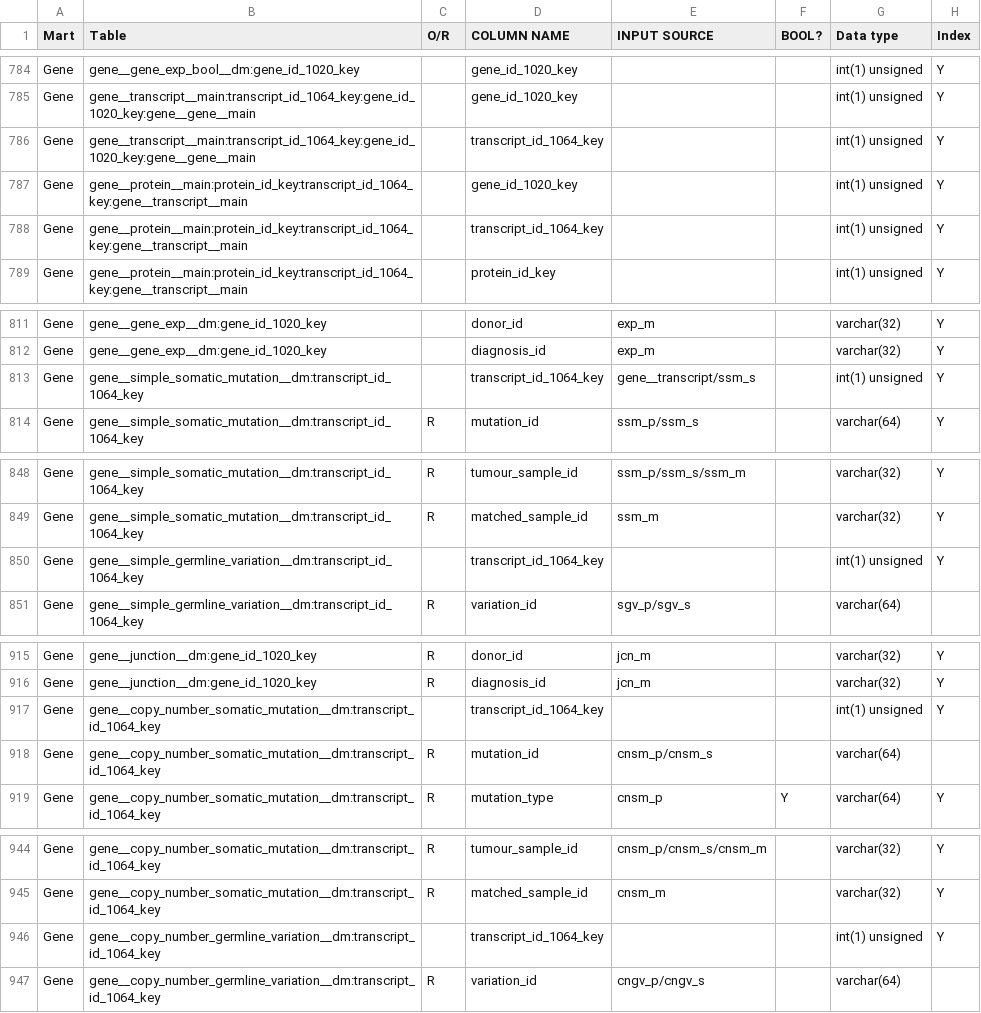
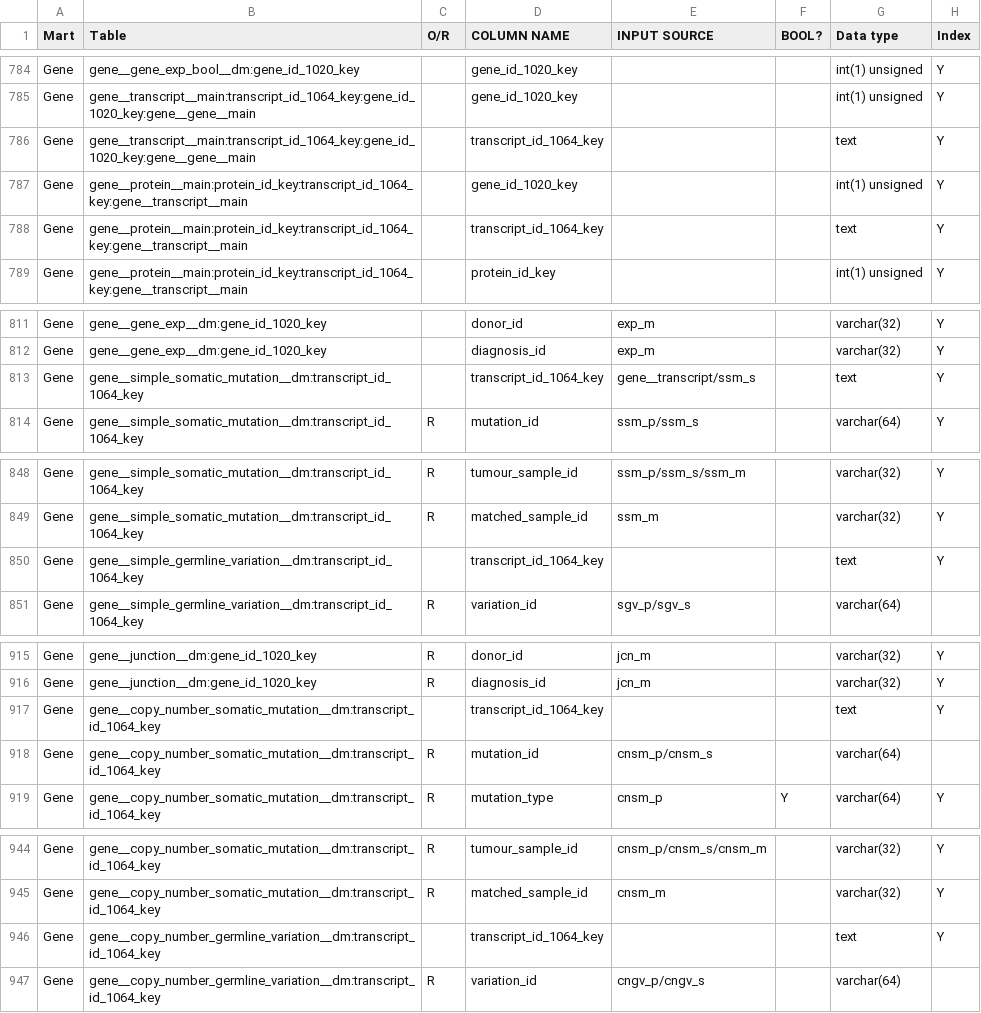
Before and after one commit to biomart/biomart-testdata, a TSV file: icgc_target.tsv, drawn as a sheet; only a part is shown, gaps mark what is left out; the diff covers the shown part only.

Commit message:
update icgc tsv files

```diff
--- a/icgc_target.tsv
+++ b/icgc_target.tsv
@@ -785,5 +785,5 @@ Gene	gene__gene_exp_bool__dm:gene_id_1020_key		gene_id_1020_key			int(1) unsigne
 Gene	gene__transcript__main:transcript_id_1064_key:gene_id_1020_key:gene__gene__main		gene_id_1020_key			int(1) unsigned	Y
-Gene	gene__transcript__main:transcript_id_1064_key:gene_id_1020_key:gene__gene__main		transcript_id_1064_key			int(1) unsigned	Y
+Gene	gene__transcript__main:transcript_id_1064_key:gene_id_1020_key:gene__gene__main		transcript_id_1064_key			text	Y
 Gene	gene__protein__main:protein_id_key:transcript_id_1064_key:gene__transcript__main		gene_id_1020_key			int(1) unsigned	Y
-Gene	gene__protein__main:protein_id_key:transcript_id_1064_key:gene__transcript__main		transcript_id_1064_key			int(1) unsigned	Y
+Gene	gene__protein__main:protein_id_key:transcript_id_1064_key:gene__transcript__main		transcript_id_1064_key			text	Y
 Gene	gene__protein__main:protein_id_key:transcript_id_1064_key:gene__transcript__main		protein_id_key			int(1) unsigned	Y
@@ -812,3 +812,3 @@ Gene	gene__gene_exp__dm:gene_id_1020_key		donor_id	exp_m		varchar(32)	Y
 Gene	gene__gene_exp__dm:gene_id_1020_key		diagnosis_id	exp_m		varchar(32)	Y
-Gene	gene__simple_somatic_mutation__dm:transcript_id_1064_key		transcript_id_1064_key	gene__transcript/ssm_s		int(1) unsigned	Y
+Gene	gene__simple_somatic_mutation__dm:transcript_id_1064_key		transcript_id_1064_key	gene__transcript/ssm_s		text	Y
 Gene	gene__simple_somatic_mutation__dm:transcript_id_1064_key	R	mutation_id	ssm_p/ssm_s		varchar(64)	Y
@@ -849,3 +849,3 @@ Gene	gene__simple_somatic_mutation__dm:transcript_id_1064_key	R	tumour_sample_id
 Gene	gene__simple_somatic_mutation__dm:transcript_id_1064_key	R	matched_sample_id	ssm_m		varchar(32)	Y
-Gene	gene__simple_germline_variation__dm:transcript_id_1064_key		transcript_id_1064_key			int(1) unsigned	Y
+Gene	gene__simple_germline_variation__dm:transcript_id_1064_key		transcript_id_1064_key			text	Y
 Gene	gene__simple_germline_variation__dm:transcript_id_1064_key	R	variation_id	sgv_p/sgv_s		varchar(64)	
@@ -916,3 +916,3 @@ Gene	gene__junction__dm:gene_id_1020_key	R	donor_id	jcn_m		varchar(32)	Y
 Gene	gene__junction__dm:gene_id_1020_key	R	diagnosis_id	jcn_m		varchar(32)	Y
-Gene	gene__copy_number_somatic_mutation__dm:transcript_id_1064_key		transcript_id_1064_key			int(1) unsigned	Y
+Gene	gene__copy_number_somatic_mutation__dm:transcript_id_1064_key		transcript_id_1064_key			text	Y
 Gene	gene__copy_number_somatic_mutation__dm:transcript_id_1064_key	R	mutation_id	cnsm_p/cnsm_s		varchar(64)	
@@ -945,3 +945,3 @@ Gene	gene__copy_number_somatic_mutation__dm:transcript_id_1064_key	R	tumour_samp
 Gene	gene__copy_number_somatic_mutation__dm:transcript_id_1064_key	R	matched_sample_id	cnsm_m		varchar(32)	Y
-Gene	gene__copy_number_germline_variation__dm:transcript_id_1064_key		transcript_id_1064_key			int(1) unsigned	Y
+Gene	gene__copy_number_germline_variation__dm:transcript_id_1064_key		transcript_id_1064_key			text	Y
 Gene	gene__copy_number_germline_variation__dm:transcript_id_1064_key	R	variation_id	cngv_p/cngv_s		varchar(64)	
```
Also changed, not shown: 3 edited cells elsewhere in this file, icgc_relations.tsv, icgc_source.tsv.
